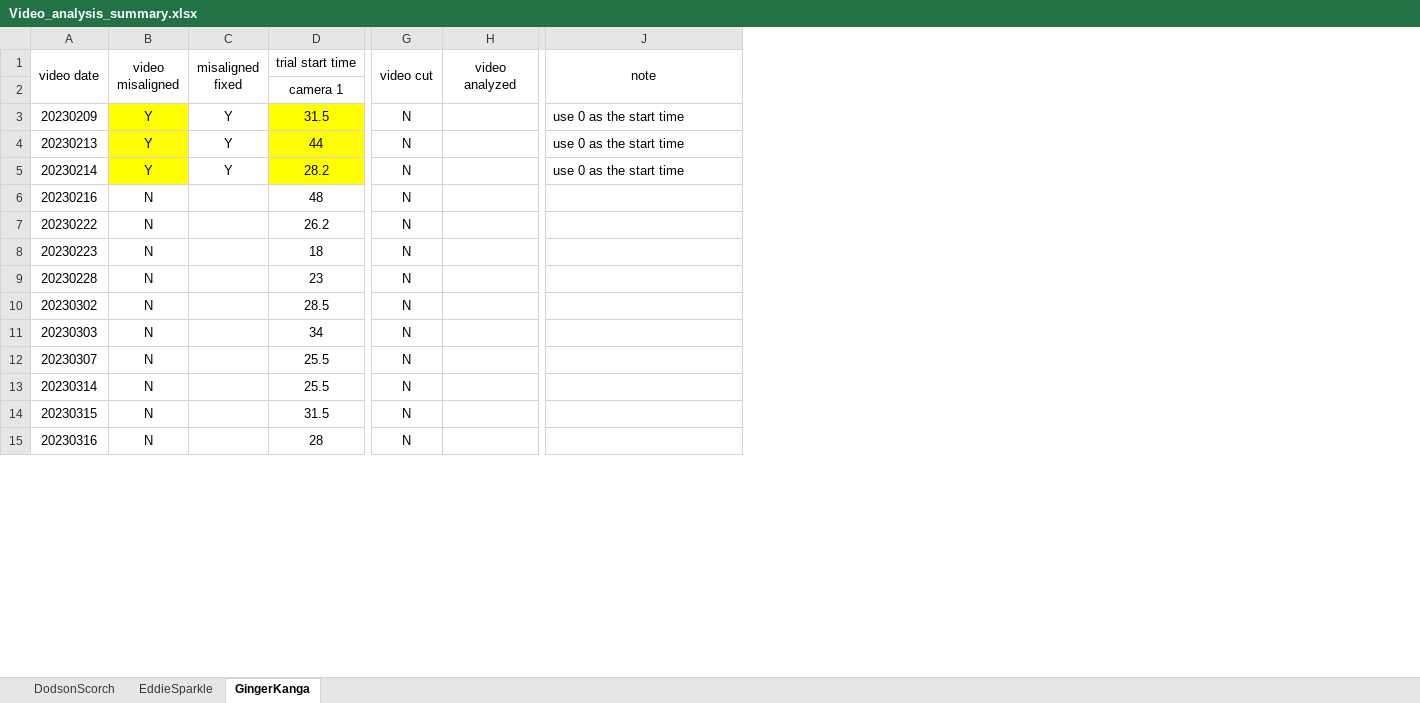
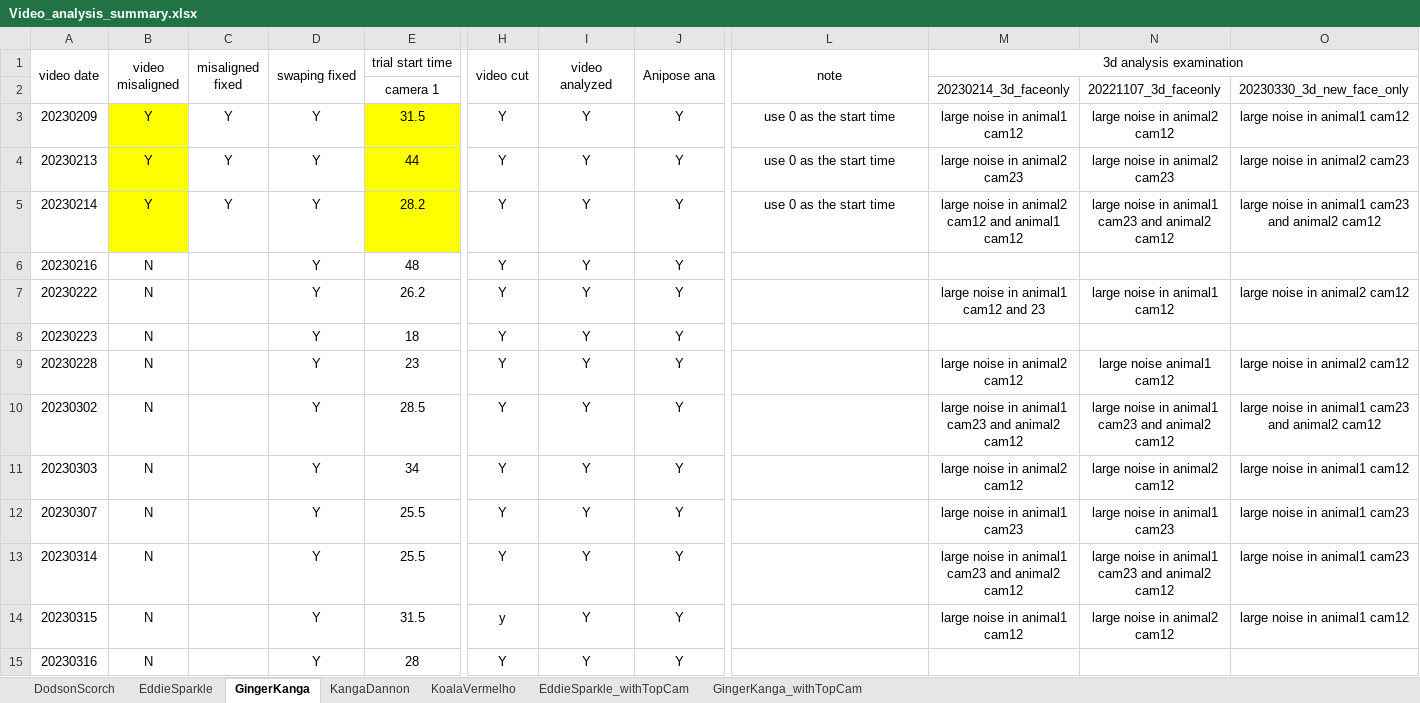
Before and after one commit to wilburshi/following_up_analysis, an Excel workbook: Video_analysis_summary.xlsx, sheet GingerKanga, drawn as a sheet; only a part is shown, gaps mark what is left out; values as stored, in another font and other column widths than the file's, no borders; charts and pictures not drawn; addresses are those after the commit; the diff covers the shown part only; the diff names each change by its address in the sheet, - before the commit and + after, or states it on an @@ line.

Commit message:
add analysis for the interval of each edges

```diff
--- a/Video_analysis_summary.xlsx (sheet GingerKanga)
+++ b/Video_analysis_summary.xlsx (sheet GingerKanga)
+sheet tab: KangaDannon
+sheet tab: KoalaVermelho
+sheet tab: EddieSparkle_withTopCam
+sheet tab: GingerKanga_withTopCam
+column D (swaping fixed), rows 3-15: all Y
+column J (Anipose ana), rows 3-15: all Y
+column M (3d analysis examination), rows 2-14: 20230214_3d_faceonly | large noise in animal1 cam12 | large noise in animal2 cam23 | large noise in animal2 cam12 and animal1 cam12 |  | large noise in animal1 cam12 and 23 |  | large noise in animal2 cam12 | large noise in animal1 cam23 and animal2 cam12 | large noise in animal2 cam12 | large noise in animal1 cam23 | large noise in animal1 cam23 and animal2 cam12 | large noise in animal1 cam12
+column N, rows 2-14: 20221107_3d_faceonly | large noise in animal2 cam12 | large noise in animal2 cam23 | large noise in animal1 cam23 and animal2 cam12 |  | large noise in animal1 cam12 |  | large noise animal1 cam12 | large noise in animal1 cam23 and animal2 cam12 | large noise in animal2 cam12 | large noise in animal1 cam23 | large noise in animal1 cam23 and animal2 cam12 | large noise in animal2 cam12
+column O, rows 2-14: 20230330_3d_new_face_only | large noise in animal1 cam12 | large noise in animal2 cam23 | large noise in animal1 cam23 and animal2 cam12 |  | large noise in animal2 cam12 |  | large noise in animal2 cam12 | large noise in animal1 cam23 and animal2 cam12 | large noise in animal1 cam12 | large noise in animal1 cam23 | large noise in animal1 cam23 | large noise in animal1 cam12
-H3:H13 (video cut): N
+H3:H13 (video cut): Y
-I3:I15 (video analyzed): (empty)
+I3:I15 (video analyzed): Y
-L3:L5 alignment: left
+L3:L5 alignment: center
-H14 (video cut): N
+H14 (video cut): y
-H15 (video cut): N
+H15 (video cut): Y
```
Also changed, not shown: 26 added rows and 2 edited cells elsewhere in this sheet, sheet DodsonScorch, sheet EddieSparkle, charts or pictures, 11 other files.
